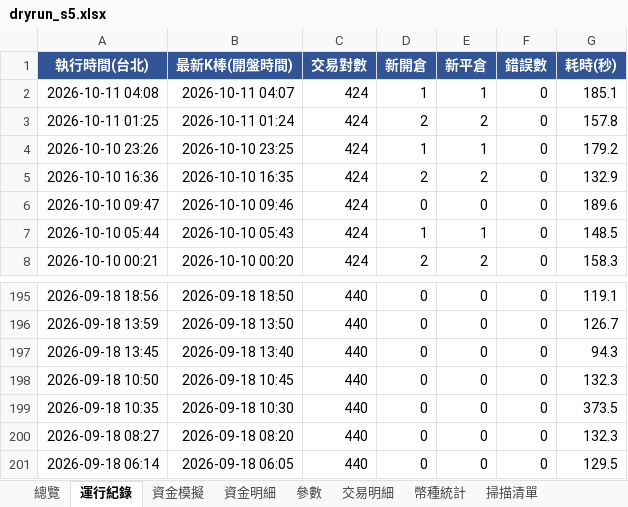
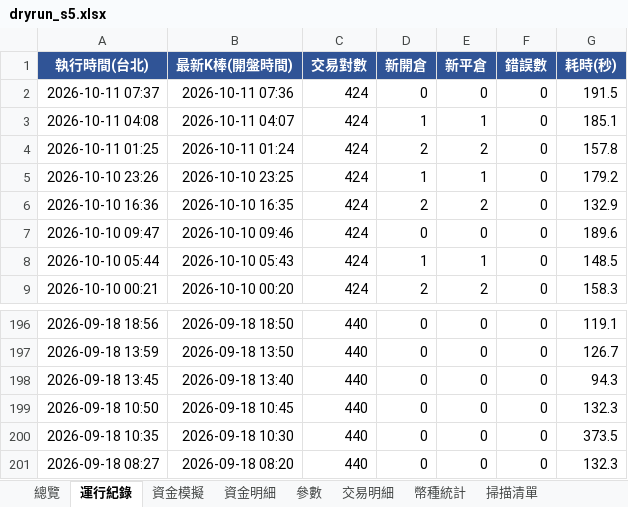
Before and after one commit to timzen43210/Crypto_Trader, an Excel workbook: output/dryrun_s5.xlsx, sheet 運行紀錄, drawn as a sheet; only a part is shown, gaps mark what is left out; values as stored, in another font and other column widths than the file's, no borders; removed rows and columns are numbered as before the commit, all else as after; the diff names each change by its address in the sheet, - before the commit and + after, or states it on an @@ line.

```diff
--- a/output/dryrun_s5.xlsx (sheet 運行紀錄)
+++ b/output/dryrun_s5.xlsx (sheet 運行紀錄)
+row 2: 2026-10-11 07:37 | 2026-10-11 07:36 | 424 | 0 | 0 | 0 | 191.5
-row 201: 2026-09-18 06:14 | 2026-09-18 06:05 | 440 | 0 | 0 | 0 | 129.5
```
Also changed, not shown: sheet 參數, sheet 總覽, output/dryrun_rev.xlsx, output/dryrun_rev_wide.xlsx, 4 other files.
